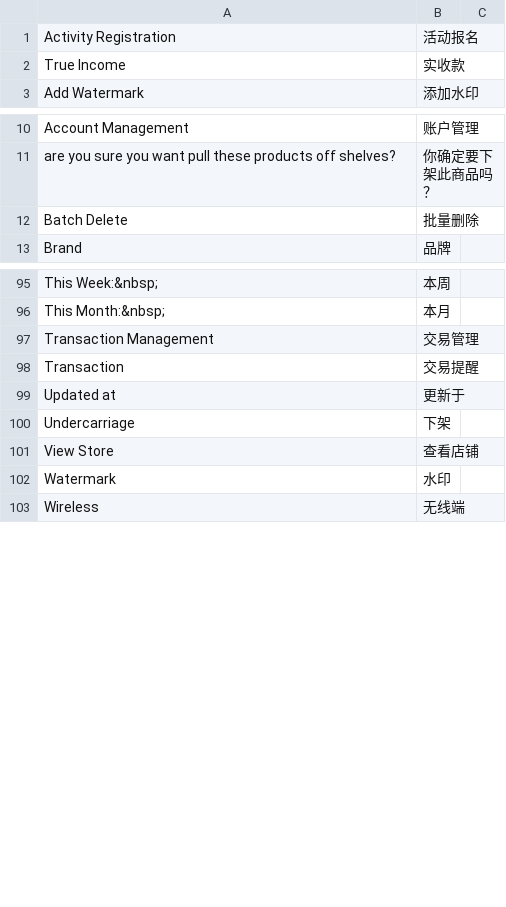
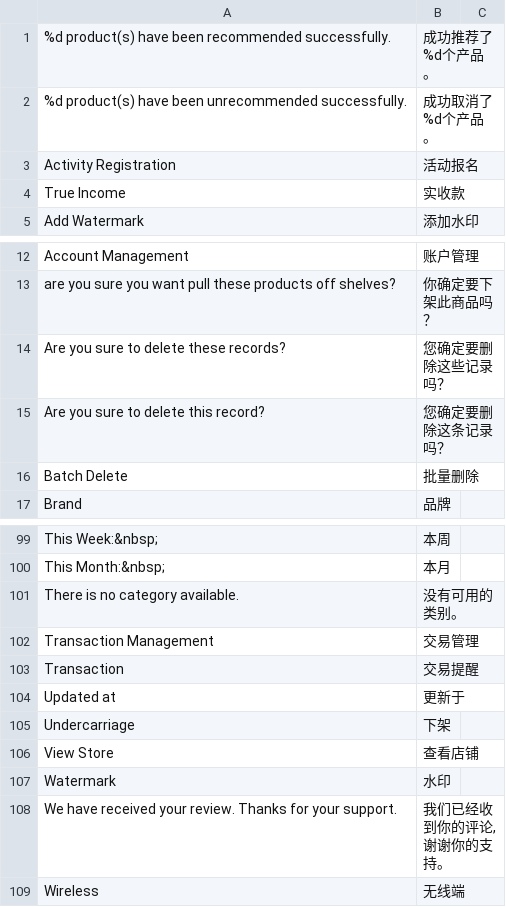
Before and after one commit to peachyang/py_website, a CSV file: app/i18n/zh-CN/retailer.csv, drawn as a sheet; only a part is shown, gaps mark what is left out; the diff names each change by its address in the sheet, - before the commit and + after, or states it on an @@ line.

```diff
--- a/app/i18n/zh-CN/retailer.csv
+++ b/app/i18n/zh-CN/retailer.csv
+row 1: %d product(s) have been recommended successfully. | 成功推荐了%d个产品。
+row 2: %d product(s) have been unrecommended successfully. | 成功取消了%d个产品。
+row 14: Are you sure to delete these records? | 您确定要删除这些记录吗？
+row 15: Are you sure to delete this record? | 您确定要删除这条记录吗？
+row 101: There is no category available. | 没有可用的类别。
+row 108: We have received your review. Thanks for your support. | 我们已经收到你的评论,谢谢你的支持。
```
Also changed, not shown: app/i18n/zh-CN/customer.csv, app/i18n/zh-CN/sales.csv, 4 other files.
